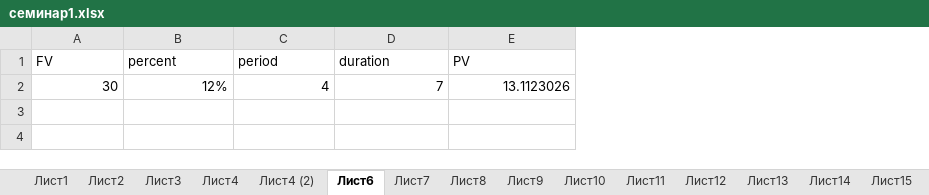
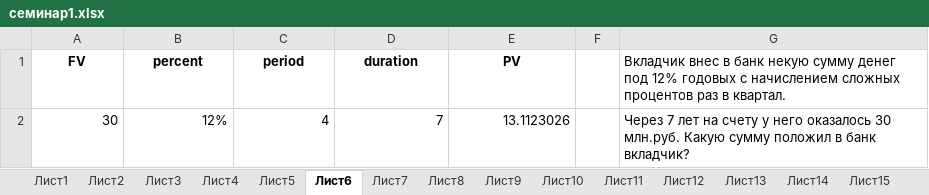
Before and after one commit to ElenaPhoenix/Financial_math, an Excel workbook: Seminar1/семинар1.xlsx, sheet Лист6, drawn as a sheet; values as stored, in another font and other column widths than the file's, no borders; the diff names each change by its address in the sheet, - before the commit and + after, or states it on an @@ line.

```diff
--- a/Seminar1/семинар1.xlsx (sheet Лист6)
+++ b/Seminar1/семинар1.xlsx (sheet Лист6)
-sheet tab: Лист4 (2)
+sheet tab: Лист5
+column F, empty
+column G, rows 1-2: Вкладчик внес в банк некую сумму денег под 12% годовых с начислением сложных процентов раз в квартал. | Через 7 лет на счету у него оказалось 30 млн.руб. Какую сумму положил в банк вкладчик?
@@ A1:E1 bold: off → on, alignment: left → center @@
```
Also changed, not shown: sheet Лист3, sheet Лист2, sheet Лист1, sheet Лист19, sheet Лист14, sheet Лист16, 13 more sheets, other sheet tabs, formulas that keep their value, Seminar2/семинар2.xlsx, 3 other files.
